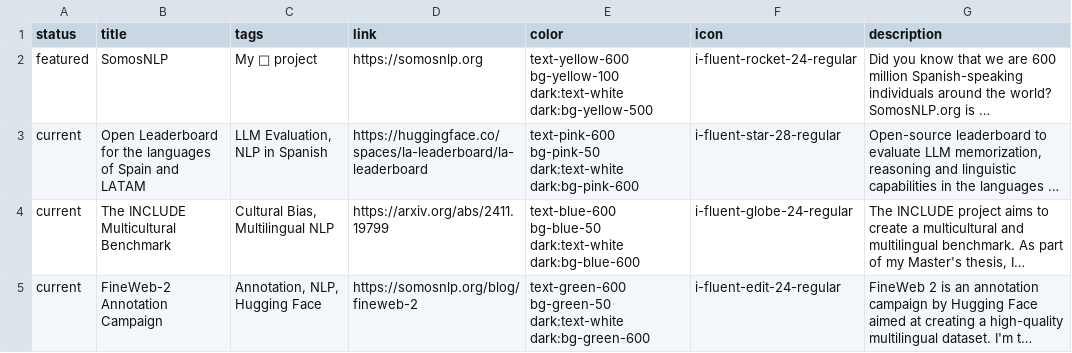
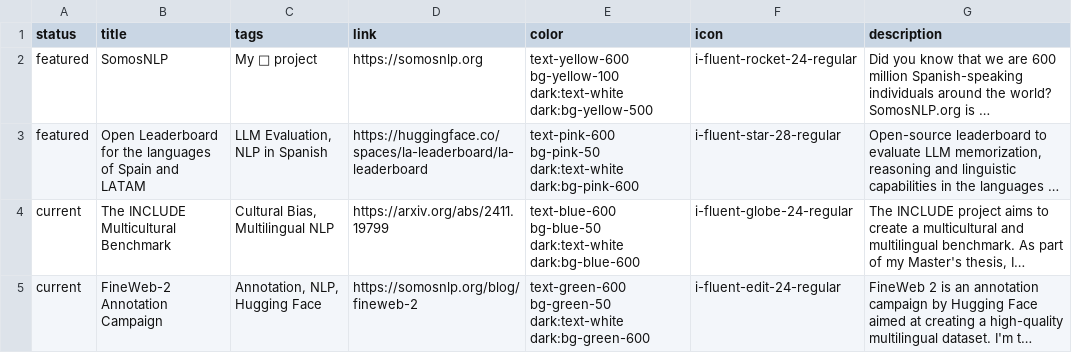
Before and after one commit to mariagrandury/mariagrandury.github.io, a CSV file: public/data/projects.csv, drawn as a sheet; only a part is shown; long unchanged cells end in …; the diff names each change by its address in the sheet, - before the commit and + after, or states it on an @@ line.

Commit message:
feat: add SomosNLP CTA section and auto-load projects in Home (#4)

```diff
--- a/public/data/projects.csv
+++ b/public/data/projects.csv
-A3 (status): current
+A3 (status): featured
```
Also changed, not shown: 1 other file.
